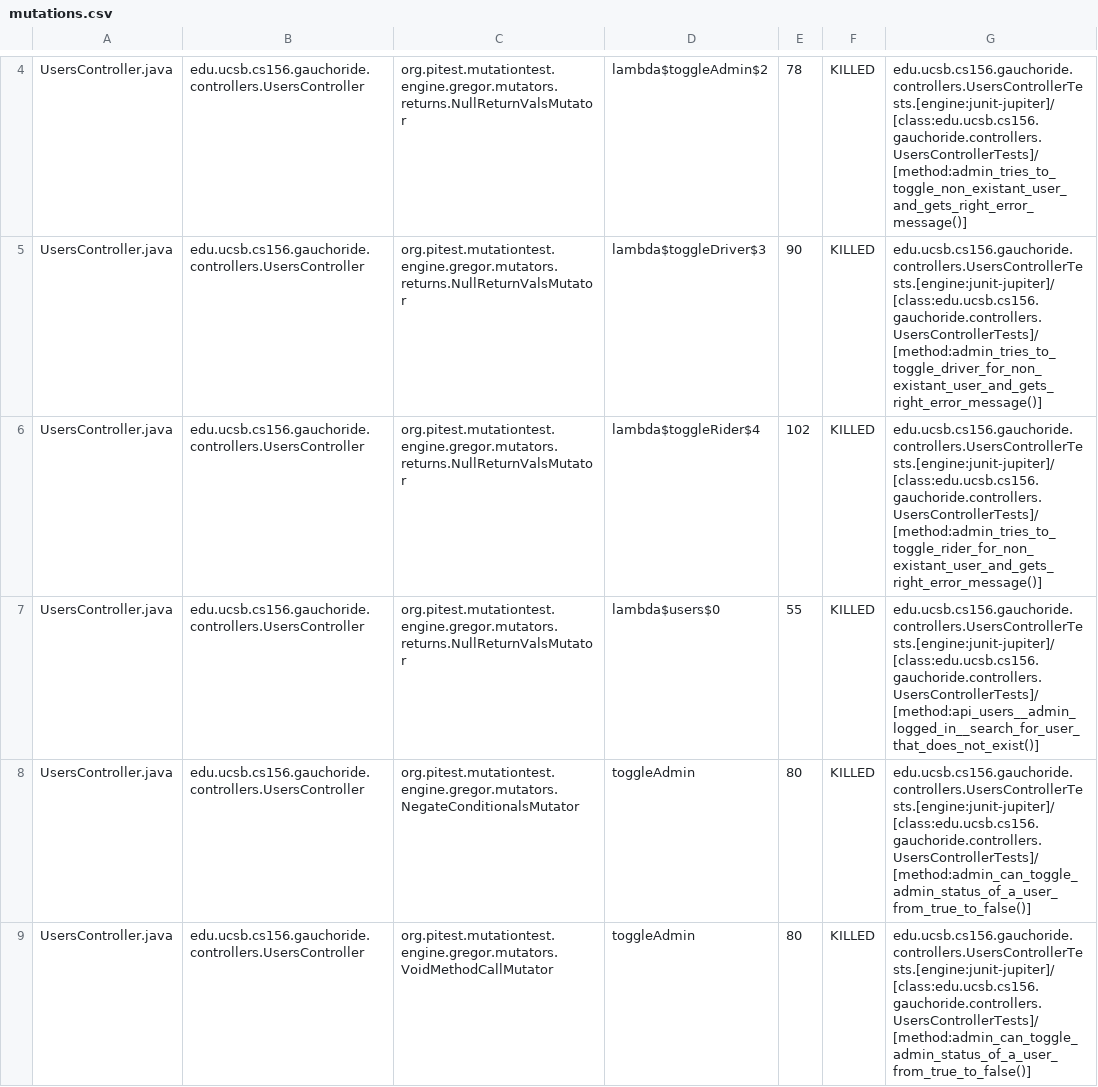
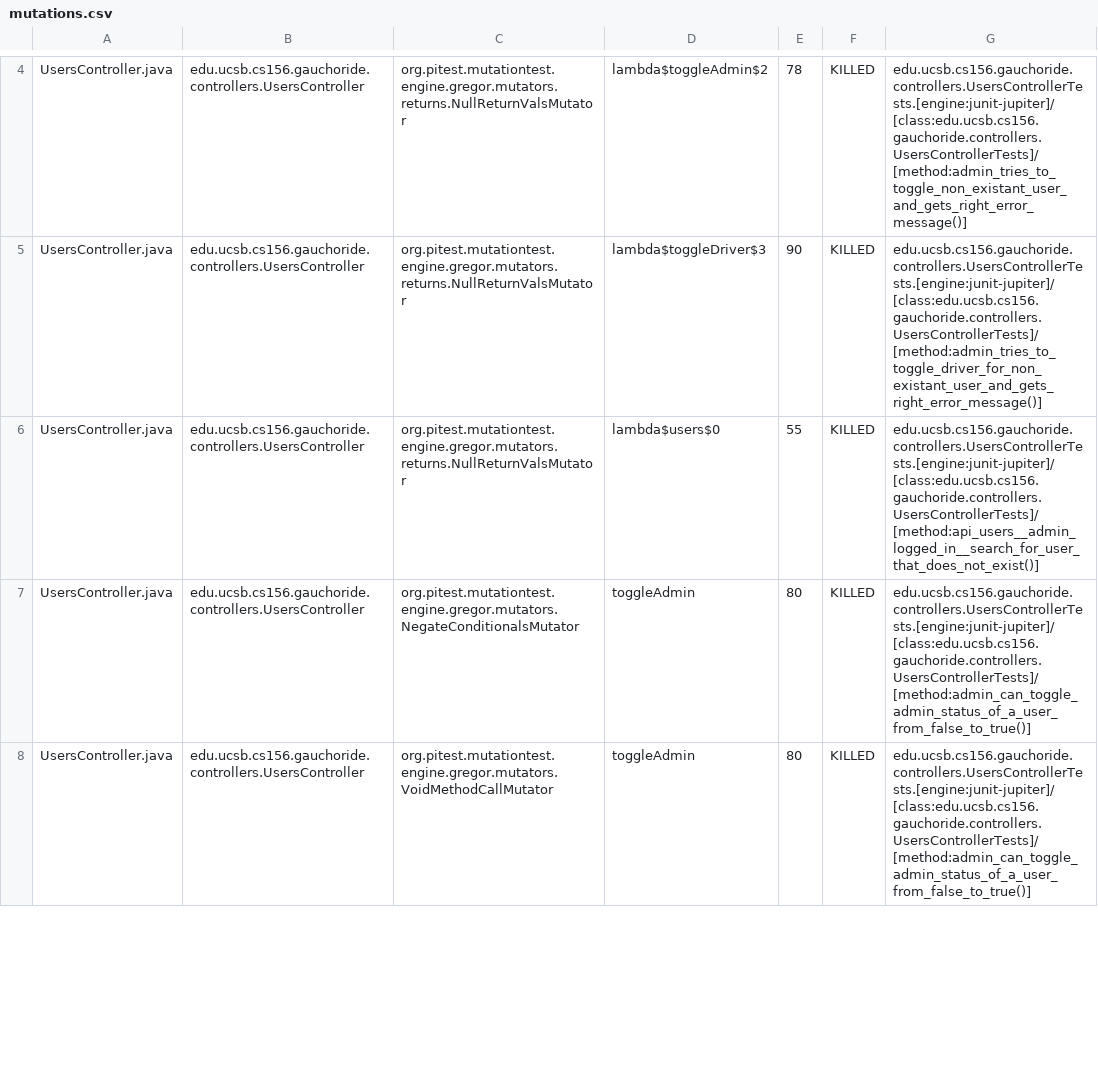
Before and after one commit to ucsb-cs156-s23/proj-gauchoride-s23-5pm-2, a CSV file: prs/49/pitest/mutations.csv, drawn as a sheet; only a part is shown, gaps mark what is left out; the diff covers the shown part only.

Commit message:
Deploying to gh-pages from @ ucsb-cs156-s23/proj-gauchoride-s23-5pm-2@183cdfea04628d0430a5734fe2ab2fb815522281 🚀

```diff
--- a/prs/49/pitest/mutations.csv
+++ b/prs/49/pitest/mutations.csv
@@ -5,5 +5,4 @@ UsersController.java,edu.ucsb.cs156.gauchoride.controllers.UsersController,org.p
 UsersController.java,edu.ucsb.cs156.gauchoride.controllers.UsersController,org.pitest.mutationtest.engine.gregor.mutators.returns.NullReturnValsMutator,lambda$toggleDriver$3,90,KILLED,edu.ucsb.cs156.gauchoride.controllers.UsersControllerTests.[engine:junit-jupiter]/[class:edu.ucsb.cs156.gauchoride.controllers.UsersControllerTests]/[method:admin_tries_to_toggle_driver_for_non_existant_user_and_gets_right_error_message()]
-UsersController.java,edu.ucsb.cs156.gauchoride.controllers.UsersController,org.pitest.mutationtest.engine.gregor.mutators.returns.NullReturnValsMutator,lambda$toggleRider$4,102,KILLED,edu.ucsb.cs156.gauchoride.controllers.UsersControllerTests.[engine:junit-jupiter]/[class:edu.ucsb.cs156.gauchoride.controllers.UsersControllerTests]/[method:admin_tries_to_toggle_rider_for_non_existant_user_and_gets_right_error_message()]
 UsersController.java,edu.ucsb.cs156.gauchoride.controllers.UsersController,org.pitest.mutationtest.engine.gregor.mutators.returns.NullReturnValsMutator,lambda$users$0,55,KILLED,edu.ucsb.cs156.gauchoride.controllers.UsersControllerTests.[engine:junit-jupiter]/[class:edu.ucsb.cs156.gauchoride.controllers.UsersControllerTests]/[method:api_users__admin_logged_in__search_for_user_that_does_not_exist()]
-UsersController.java,edu.ucsb.cs156.gauchoride.controllers.UsersController,org.pitest.mutationtest.engine.gregor.mutators.NegateConditionalsMutator,toggleAdmin,80,KILLED,edu.ucsb.cs156.gauchoride.controllers.UsersControllerTests.[engine:junit-jupiter]/[class:edu.ucsb.cs156.gauchoride.controllers.UsersControllerTests]/[method:admin_can_toggle_admin_status_of_a_user_from_true_to_false()]
-UsersController.java,edu.ucsb.cs156.gauchoride.controllers.UsersController,org.pitest.mutationtest.engine.gregor.mutators.VoidMethodCallMutator,toggleAdmin,80,KILLED,edu.ucsb.cs156.gauchoride.controllers.UsersControllerTests.[engine:junit-jupiter]/[class:edu.ucsb.cs156.gauchoride.controllers.UsersControllerTests]/[method:admin_can_toggle_admin_status_of_a_user_from_true_to_false()]
+UsersController.java,edu.ucsb.cs156.gauchoride.controllers.UsersController,org.pitest.mutationtest.engine.gregor.mutators.NegateConditionalsMutator,toggleAdmin,80,KILLED,edu.ucsb.cs156.gauchoride.controllers.UsersControllerTests.[engine:junit-jupiter]/[class:edu.ucsb.cs156.gauchoride.controllers.UsersControllerTests]/[method:admin_can_toggle_admin_status_of_a_user_from_false_to_true()]
+UsersController.java,edu.ucsb.cs156.gauchoride.controllers.UsersController,org.pitest.mutationtest.engine.gregor.mutators.VoidMethodCallMutator,toggleAdmin,80,KILLED,edu.ucsb.cs156.gauchoride.controllers.UsersControllerTests.[engine:junit-jupiter]/[class:edu.ucsb.cs156.gauchoride.controllers.UsersControllerTests]/[method:admin_can_toggle_admin_status_of_a_user_from_false_to_true()]
```
Also changed, not shown: 3 removed rows and 3 edited cells elsewhere in this file, 11 other files.
